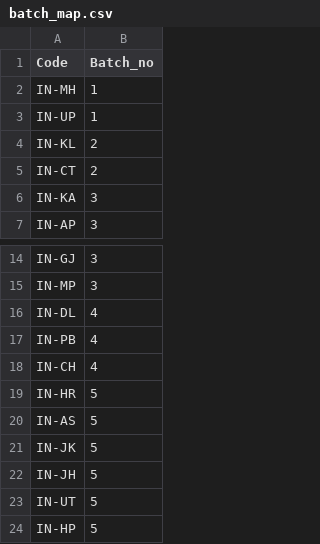
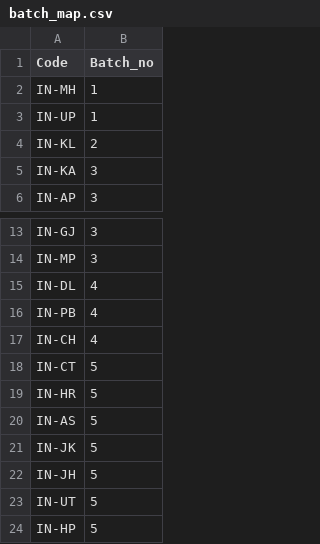
Before and after one commit to yogeshiitm/EY-Techathon-2021, a CSV file: assets/files/batch_map.csv, drawn as a sheet; only a part is shown, gaps mark what is left out; removed rows and columns are numbered as before the commit, all else as after; the diff names each change by its address in the sheet, - before the commit and + after, or states it on an @@ line.

```diff
--- a/assets/files/batch_map.csv
+++ b/assets/files/batch_map.csv
-row 5: IN-CT | 2
+row 18: IN-CT | 5
```
Also changed, not shown: assets/files/active_map.csv, clustered_data.csv, 5 other files.
